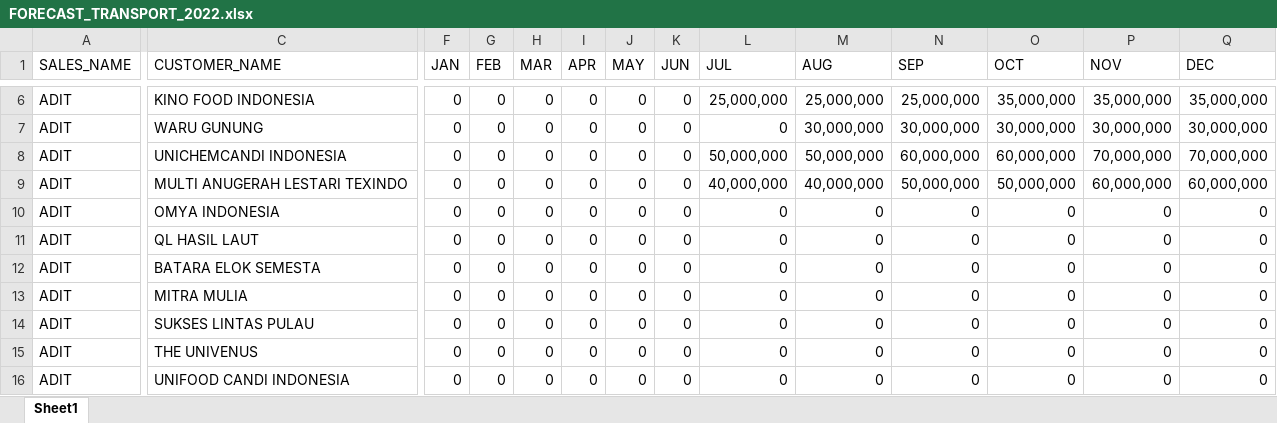
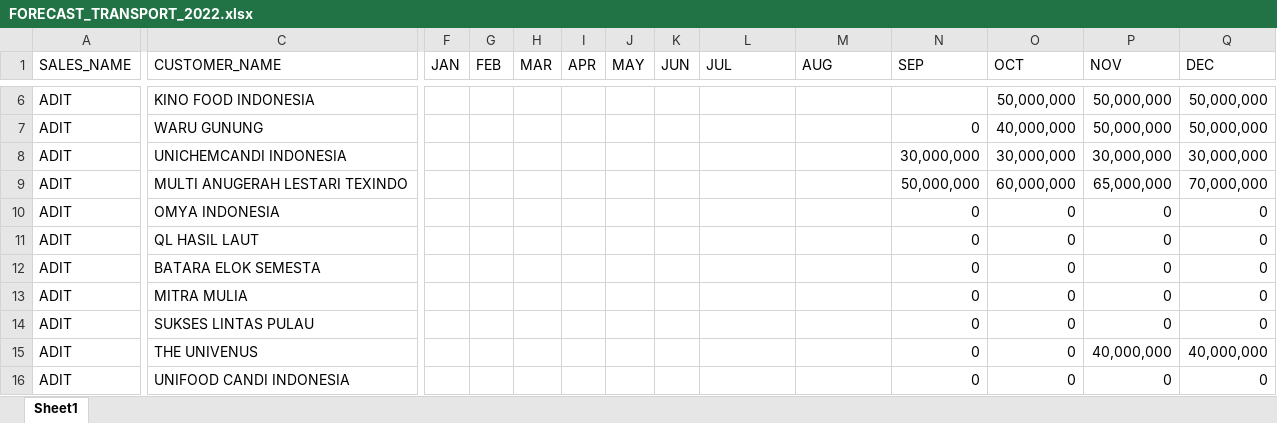
Before and after one commit to michaeltenoyo-linc/linc-report, an Excel workbook: reference/sales_report/FORECAST_TRANSPORT_2022.xlsx, sheet Sheet1, drawn as a sheet; only a part is shown, gaps mark what is left out; values as stored, in another font and other column widths than the file's, no borders; the diff covers the shown part only; the diff names each change by its address in the sheet, - before the commit and + after, or states it on an @@ line.

```diff
--- a/reference/sales_report/FORECAST_TRANSPORT_2022.xlsx (sheet Sheet1)
+++ b/reference/sales_report/FORECAST_TRANSPORT_2022.xlsx (sheet Sheet1)
-F6:F16 (JAN): 0
+F6:F16 (JAN): (empty)
-G6:G16 (FEB): 0
+G6:G16 (FEB): (empty)
-H6:H16 (MAR): 0
+H6:H16 (MAR): (empty)
-I6:I16 (APR): 0
+I6:I16 (APR): (empty)
-J6:J16 (MAY): 0
+J6:J16 (MAY): (empty)
-K6:K16 (JUN): 0
+K6:K16 (JUN): (empty)
-L6 (JUL): 25,000,000
+L6 (JUL): (empty)
-M6 (AUG): 25,000,000
+M6 (AUG): (empty)
-N6 (SEP): 25,000,000
+N6 (SEP): (empty)
-O6 (OCT): 35,000,000
+O6 (OCT): 50,000,000
-P6 (NOV): 35,000,000
+P6 (NOV): 50,000,000
-Q6 (DEC): 35,000,000
+Q6 (DEC): 50,000,000
-L7 (JUL): 0
+L7 (JUL): (empty)
-M7 (AUG): 30,000,000
+M7 (AUG): (empty)
-N7 (SEP): 30,000,000
+N7 (SEP): 0
-O7 (OCT): 30,000,000
+O7 (OCT): 40,000,000
-P7 (NOV): 30,000,000
+P7 (NOV): 50,000,000
-Q7 (DEC): 30,000,000
+Q7 (DEC): 50,000,000
-L8 (JUL): 50,000,000
+L8 (JUL): (empty)
-M8 (AUG): 50,000,000
+M8 (AUG): (empty)
-N8 (SEP): 60,000,000
+N8 (SEP): 30,000,000
-O8 (OCT): 60,000,000
+O8 (OCT): 30,000,000
-P8 (NOV): 70,000,000
+P8 (NOV): 30,000,000
-Q8 (DEC): 70,000,000
+Q8 (DEC): 30,000,000
-L9 (JUL): 40,000,000
+L9 (JUL): (empty)
-M9 (AUG): 40,000,000
+M9 (AUG): (empty)
-O9 (OCT): 50,000,000
+O9 (OCT): 60,000,000
-P9 (NOV): 60,000,000
+P9 (NOV): 65,000,000
-Q9 (DEC): 60,000,000
+Q9 (DEC): 70,000,000
-L10:L16 (JUL): 0
+L10:L16 (JUL): (empty)
-M10:M16 (AUG): 0
+M10:M16 (AUG): (empty)
-P15 (NOV): 0
+P15 (NOV): 40,000,000
-Q15 (DEC): 0
+Q15 (DEC): 40,000,000
```
Also changed, not shown: 5 added rows and 652 edited cells elsewhere in this sheet, reference/sales_report/FORECAST_BULK_2022.xlsx, reference/sales_report/FORECAST_EXIM_2022.xlsx, 21 other files.
